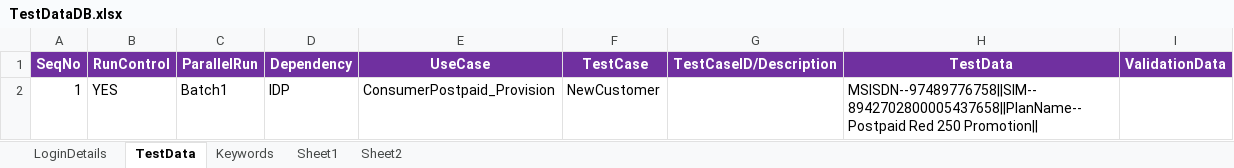
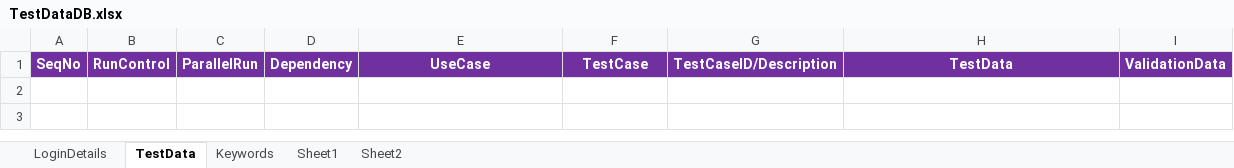
Before and after one commit to imran0404y/VFQA_Parallel, an Excel workbook: Framework/Database/TestDataDB.xlsx, sheet TestData, drawn as a sheet; values as stored, in another font and other column widths than the file's, no borders; the diff names each change by its address in the sheet, - before the commit and + after, or states it on an @@ line.

```diff
--- a/Framework/Database/TestDataDB.xlsx (sheet TestData)
+++ b/Framework/Database/TestDataDB.xlsx (sheet TestData)
-row 2: 1 | YES | Batch1 | IDP | ConsumerPostpaid_Provision | NewCustomer |  | MSISDN--97489776758||SIM--8942702800005437658||PlanName--Postpaid Red 250 Promotion
```
Also changed, not shown: sheet LoginDetails, Directory/VFQA_TestDesign.xlsm, 8 other files.
